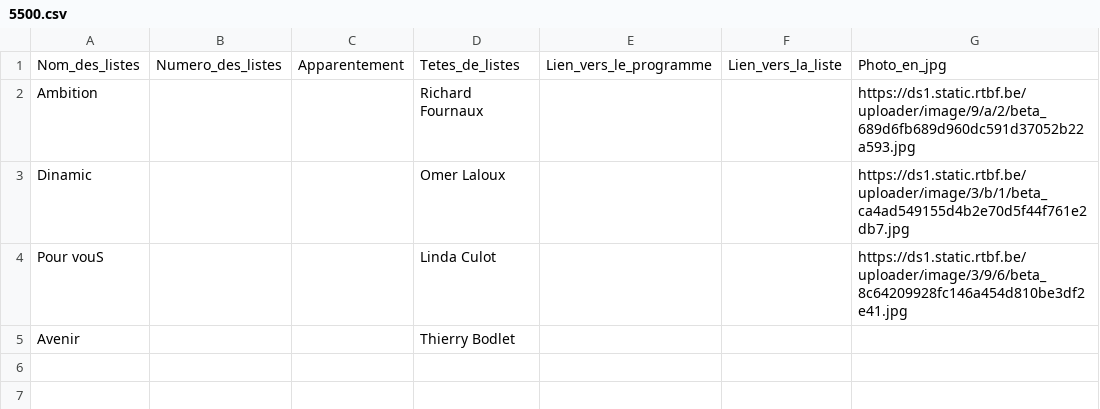
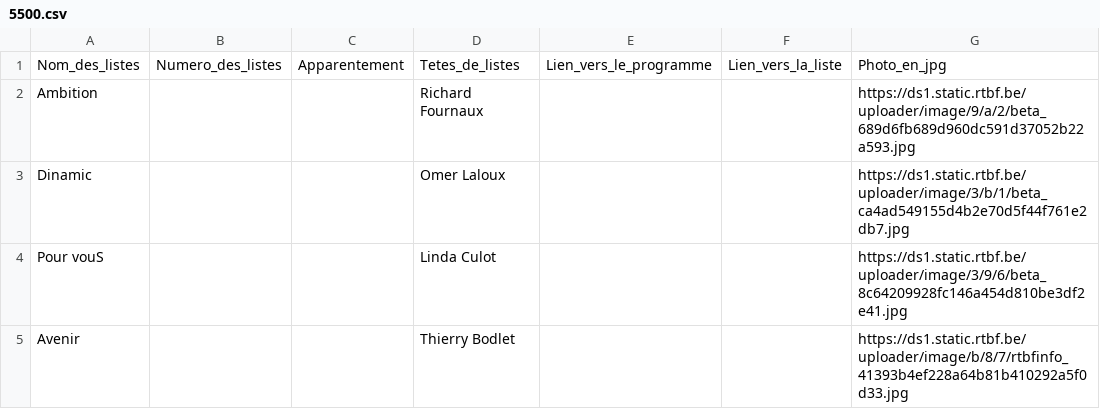
Before and after one commit to amcaw/electionslists, a CSV file: 5500.csv, drawn as a sheet.

Commit message:
Upload CSV file

```diff
--- a/5500.csv
+++ b/5500.csv
@@ -4,2 +4,2 @@ Dinamic,,,Omer Laloux,,,https://ds1.static.rtbf.be/uploader/image/3/b/1/beta_ca4
 Pour vouS,,,Linda Culot,,,https://ds1.static.rtbf.be/uploader/image/3/9/6/beta_8c64209928fc146a454d810be3df2e41.jpg
-Avenir,,,Thierry Bodlet,,,
+Avenir,,,Thierry Bodlet,,,https://ds1.static.rtbf.be/uploader/image/b/8/7/rtbfinfo_41393b4ef228a64b81b410292a5f0d33.jpg
```
